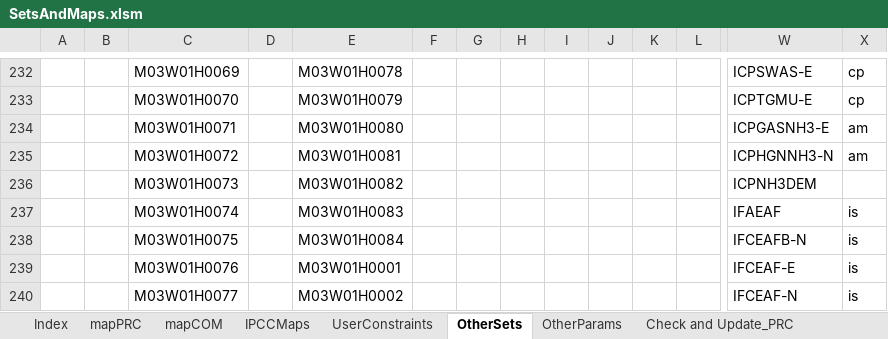
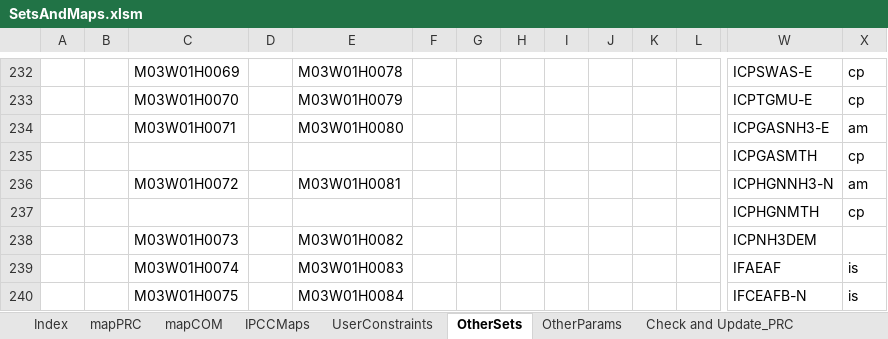
Before and after one commit to brunomerven/SATIMGE_Veda, an Excel workbook: SetsAndMaps/SetsAndMaps.xlsm, sheet OtherSets, drawn as a sheet; only a part is shown, gaps mark what is left out; the shorter side is filled out with more unchanged rows; values as stored, in another font and other column widths than the file's, no borders; rows hold the shown columns only; the diff names each change by its address in the sheet, - before the commit and + after, or states it on an @@ line.

Commit message:
Added methanol techs to setsandmaps from INDNH3MTH
Have added them under 'cp' under 'FS' column under OtherSets

```diff
--- a/SetsAndMaps/SetsAndMaps.xlsm (sheet OtherSets)
+++ b/SetsAndMaps/SetsAndMaps.xlsm (sheet OtherSets)
+row 235:  |  |  |  |  |  |  |  |  |  |  |  | ICPGASMTH | cp
+row 237:  |  |  |  |  |  |  |  |  |  |  |  | ICPHGNMTH | cp
```
Also changed, not shown: sheet Check and Update_PRC, sheet mapPRC, formulas that keep their value, hidden cells.
